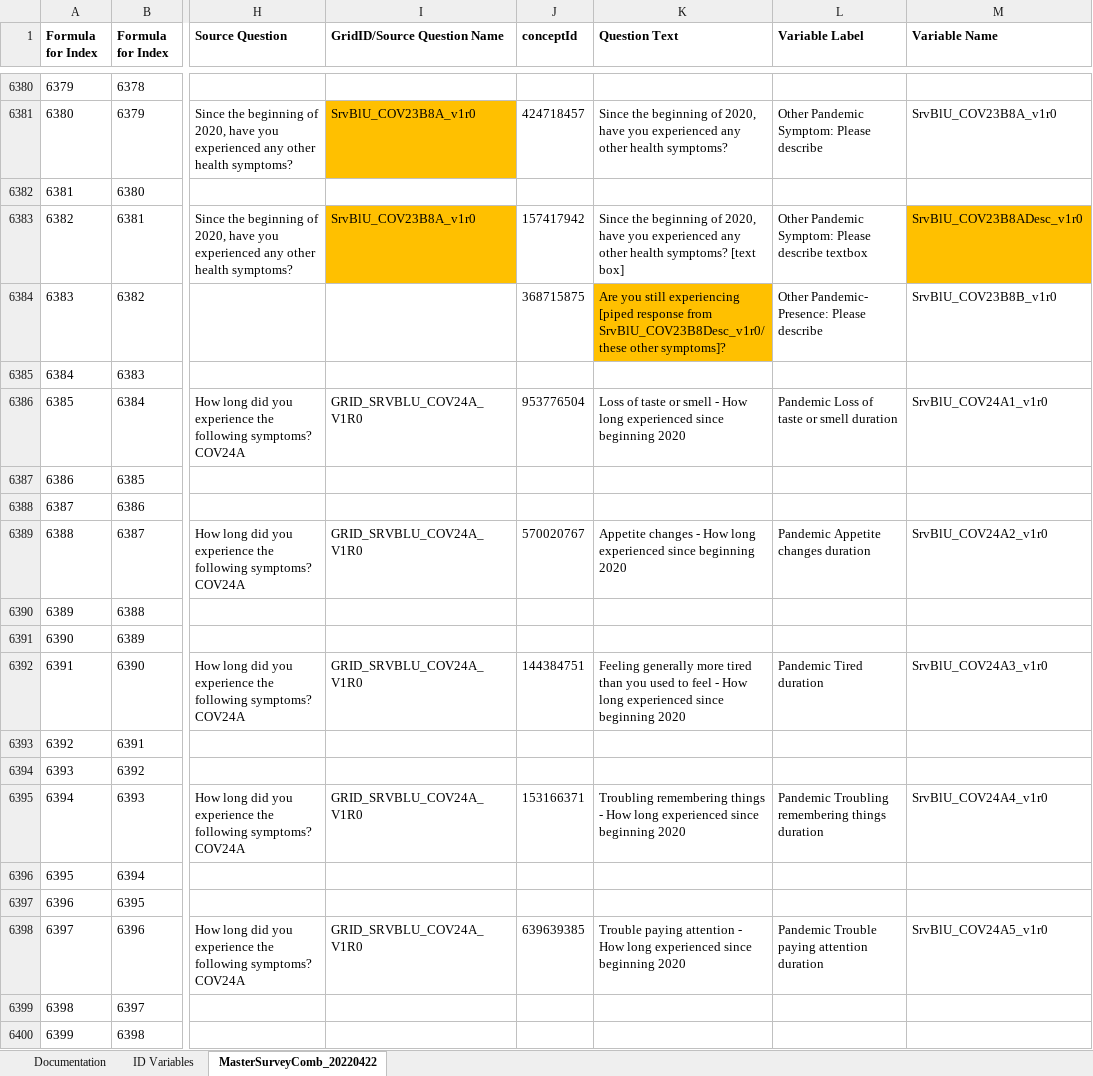
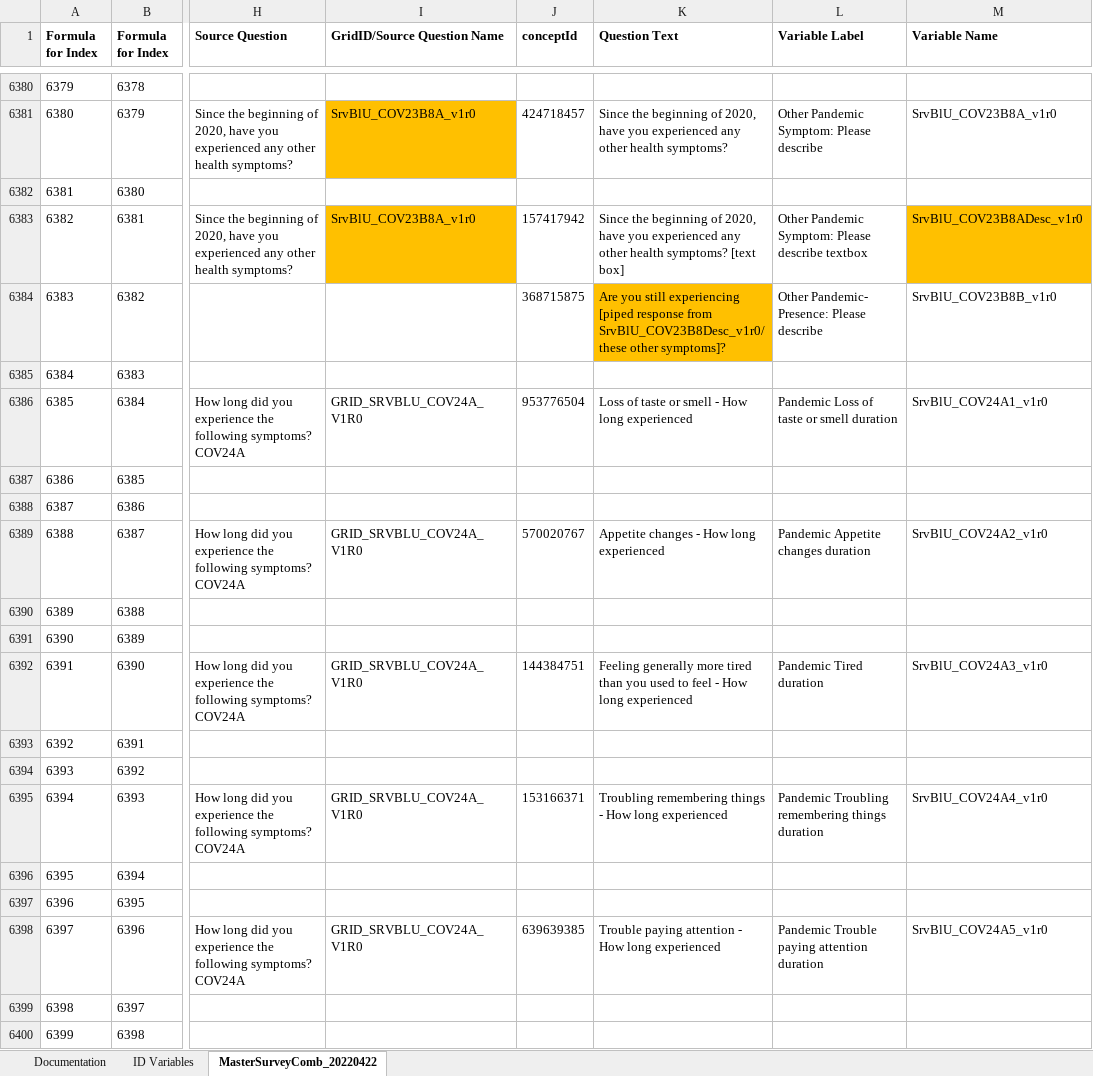
Before and after one commit to Analyticsphere/ConnectMasterAndSurveyCombinedDataDictionary, an Excel workbook: MasterSurveyComb_20220317.xlsx, sheet MasterSurveyComb_20220422, drawn as a sheet; only a part is shown, gaps mark what is left out; values as stored, in another font and other column widths than the file's, no borders; the diff covers the shown part only; the diff names each change by its address in the sheet, - before the commit and + after, or states it on an @@ line.

Commit message:
Add files via upload

```diff
--- a/MasterSurveyComb_20220317.xlsx (sheet MasterSurveyComb_20220422)
+++ b/MasterSurveyComb_20220317.xlsx (sheet MasterSurveyComb_20220422)
-K6386 (Question Text): …long experienced since beginning 2020
+K6386 (Question Text): …long experienced
-K6389 (Question Text): …long experienced since beginning 2020
+K6389 (Question Text): …long experienced
-K6392 (Question Text): …long experienced since beginning 2020
+K6392 (Question Text): …long experienced
-K6395 (Question Text): …long experienced since beginning 2020
+K6395 (Question Text): …long experienced
-K6398 (Question Text): …long experienced since beginning 2020
+K6398 (Question Text): …long experienced
```
Also changed, not shown: 8 edited cells elsewhere in this sheet.
